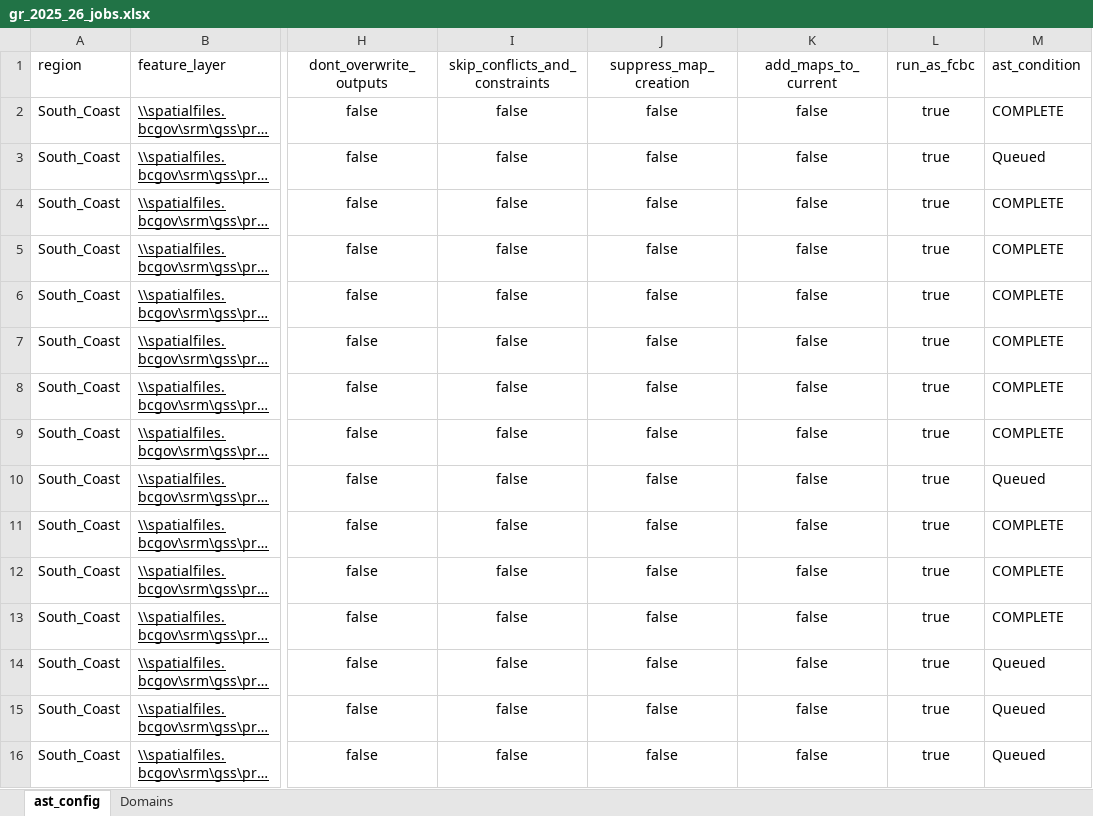
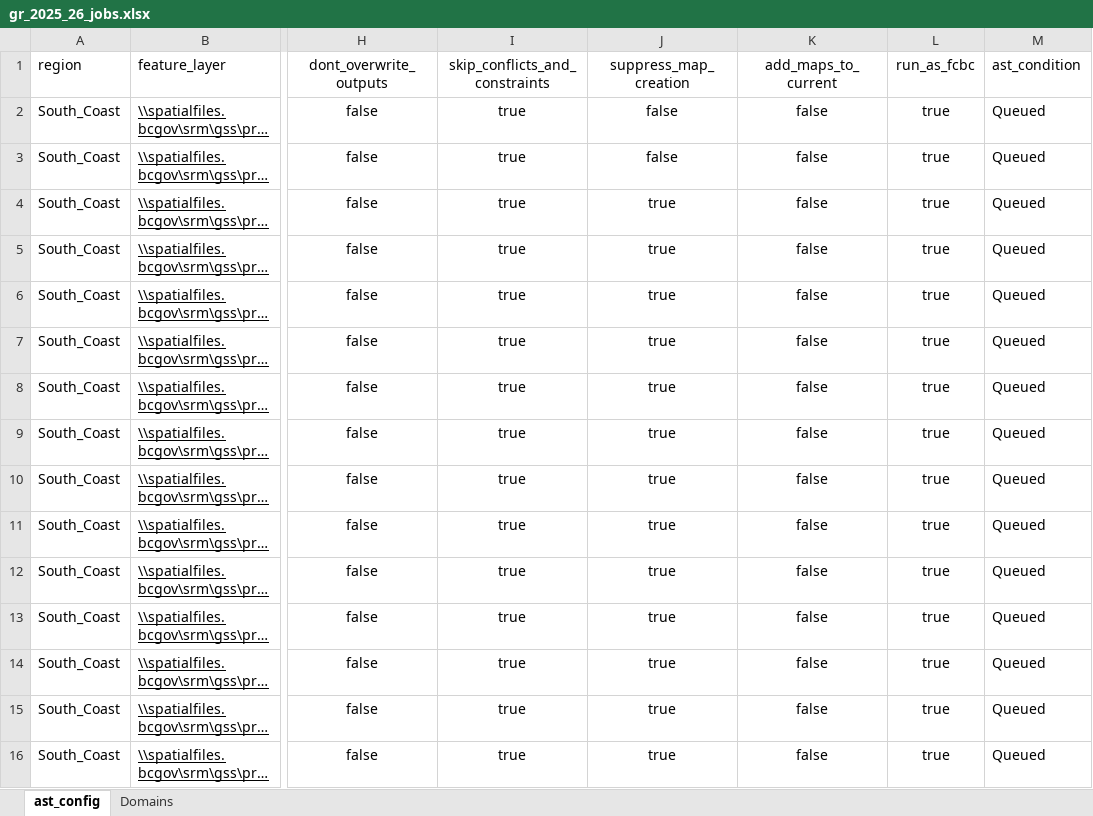
Before and after one commit to bcgov/gss_authorizations, an Excel workbook: autoast/auto_ast_v3_Breville_folium_maps/gr_2025_26_jobs.xlsx, sheet ast_config, drawn as a sheet; only a part is shown, gaps mark what is left out; long unchanged cells end in …; values as stored, in another font and other column widths than the file's, no borders; table styles not drawn; the diff names each change by its address in the sheet, - before the commit and + after, or states it on an @@ line.

```diff
--- a/autoast/auto_ast_v3_Breville_folium_maps/gr_2025_26_jobs.xlsx (sheet ast_config)
+++ b/autoast/auto_ast_v3_Breville_folium_maps/gr_2025_26_jobs.xlsx (sheet ast_config)
-I2:I16 (skip_conflicts_and_constraints): false
+I2:I16 (skip_conflicts_and_constraints): true
-M2 (ast_condition): COMPLETE
+M2 (ast_condition): Queued
-J4:J16 (suppress_map_creation): false
+J4:J16 (suppress_map_creation): true
-M4:M9 (ast_condition): COMPLETE
+M4:M9 (ast_condition): Queued
-M11:M13 (ast_condition): COMPLETE
+M11:M13 (ast_condition): Queued
```
Also changed, not shown: 2 other files.
